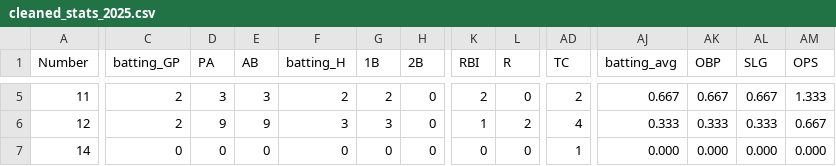
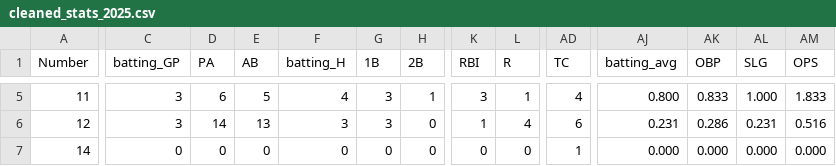
Before and after one commit to jackpuncochar/hamelhawks, a CSV file: cleaned_stats_2025.csv, drawn as a sheet; only a part is shown, gaps mark what is left out; the diff covers the shown part only; the diff names each change by its address in the sheet, - before the commit and + after, or states it on an @@ line.

```diff
--- a/cleaned_stats_2025.csv
+++ b/cleaned_stats_2025.csv
-C5:C6 (batting_GP): 2
+C5:C6 (batting_GP): 3
-D5 (PA): 3
+D5 (PA): 6
-E5 (AB): 3
+E5 (AB): 5
-F5 (batting_H): 2
+F5 (batting_H): 4
-G5 (1B): 2
+G5 (1B): 3
-H5 (2B): 0
+H5 (2B): 1
-K5 (RBI): 2
+K5 (RBI): 3
-L5 (R): 0
+L5 (R): 1
-AD5 (TC): 2
+AD5 (TC): 4
-AJ5 (batting_avg): 0.667
+AJ5 (batting_avg): 0.800
-AK5 (OBP): 0.667
+AK5 (OBP): 0.833
-AL5 (SLG): 0.667
+AL5 (SLG): 1.000
-AM5 (OPS): 1.333
+AM5 (OPS): 1.833
-D6 (PA): 9
+D6 (PA): 14
-E6 (AB): 9
+E6 (AB): 13
-L6 (R): 2
+L6 (R): 4
-AD6 (TC): 4
+AD6 (TC): 6
-AJ6 (batting_avg): 0.333
+AJ6 (batting_avg): 0.231
-AK6 (OBP): 0.333
+AK6 (OBP): 0.286
-AL6 (SLG): 0.333
+AL6 (SLG): 0.231
-AM6 (OPS): 0.667
+AM6 (OPS): 0.516
```
Also changed, not shown: 145 edited cells elsewhere in this file.
